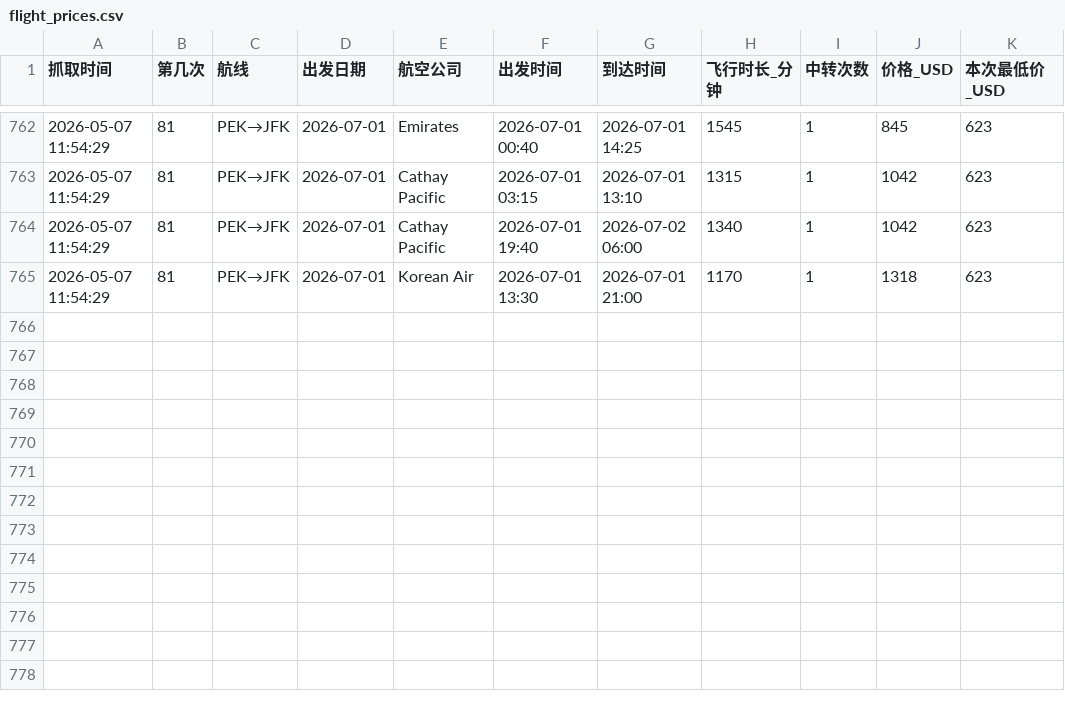
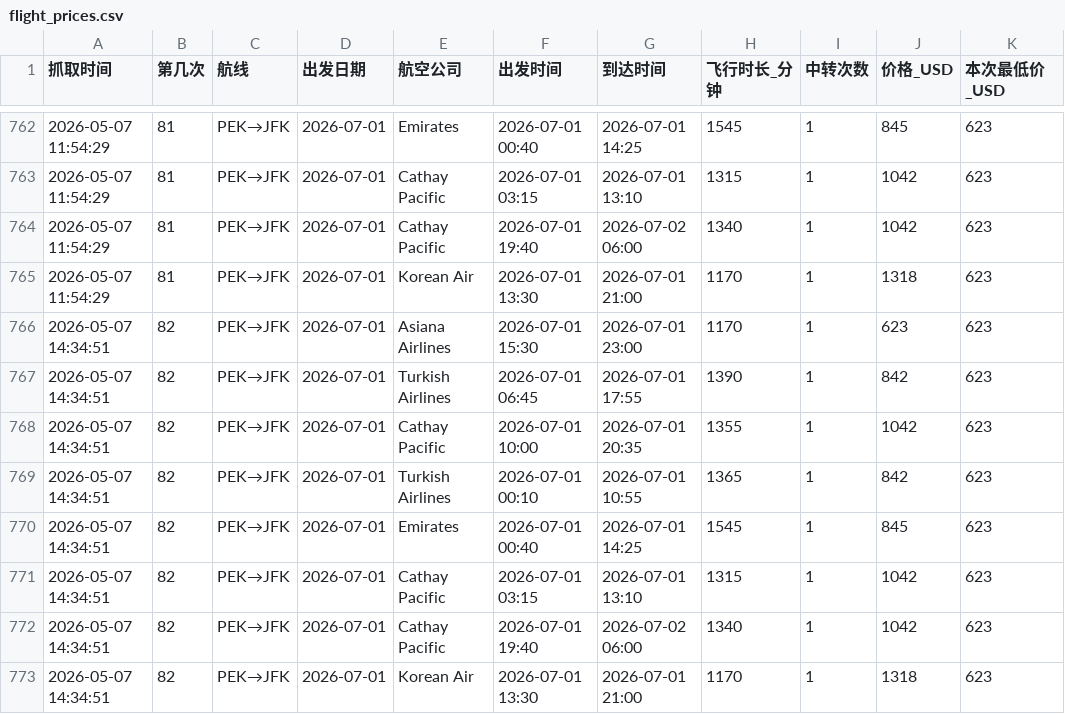
Before and after one commit to Slippingfish/hk-flight, a CSV file: flight_prices.csv, drawn as a sheet; only a part is shown, gaps mark what is left out.

```diff
--- a/flight_prices.csv
+++ b/flight_prices.csv
@@ -765 +765,9 @@
 2026-05-07 11:54:29,81,PEK→JFK,2026-07-01,Korean Air,2026-07-01 13:30,2026-07-01 21:00,1170,1,1318,623
+2026-05-07 14:34:51,82,PEK→JFK,2026-07-01,Asiana Airlines,2026-07-01 15:30,2026-07-01 23:00,1170,1,623,623
+2026-05-07 14:34:51,82,PEK→JFK,2026-07-01,Turkish Airlines,2026-07-01 06:45,2026-07-01 17:55,1390,1,842,623
+2026-05-07 14:34:51,82,PEK→JFK,2026-07-01,Cathay Pacific,2026-07-01 10:00,2026-07-01 20:35,1355,1,1042,623
+2026-05-07 14:34:51,82,PEK→JFK,2026-07-01,Turkish Airlines,2026-07-01 00:10,2026-07-01 10:55,1365,1,842,623
+2026-05-07 14:34:51,82,PEK→JFK,2026-07-01,Emirates,2026-07-01 00:40,2026-07-01 14:25,1545,1,845,623
+2026-05-07 14:34:51,82,PEK→JFK,2026-07-01,Cathay Pacific,2026-07-01 03:15,2026-07-01 13:10,1315,1,1042,623
+2026-05-07 14:34:51,82,PEK→JFK,2026-07-01,Cathay Pacific,2026-07-01 19:40,2026-07-02 06:00,1340,1,1042,623
+2026-05-07 14:34:51,82,PEK→JFK,2026-07-01,Korean Air,2026-07-01 13:30,2026-07-01 21:00,1170,1,1318,623
```
